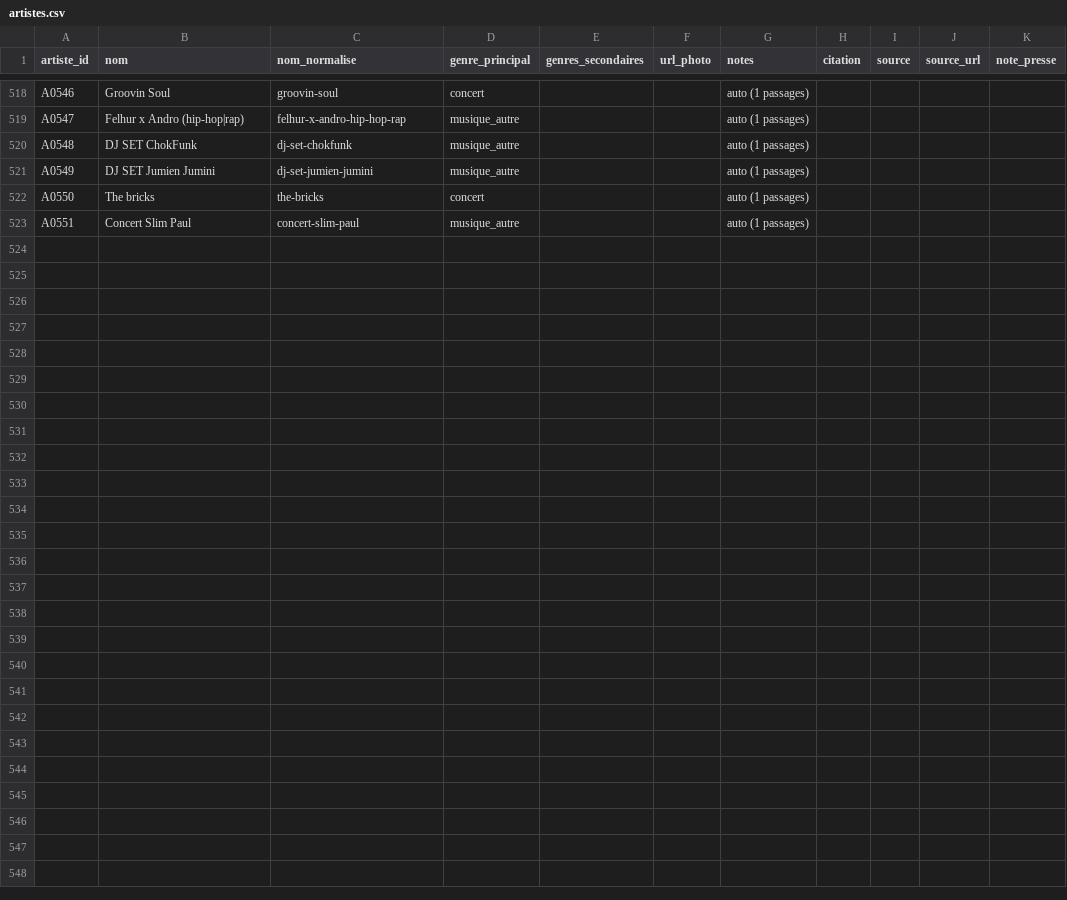
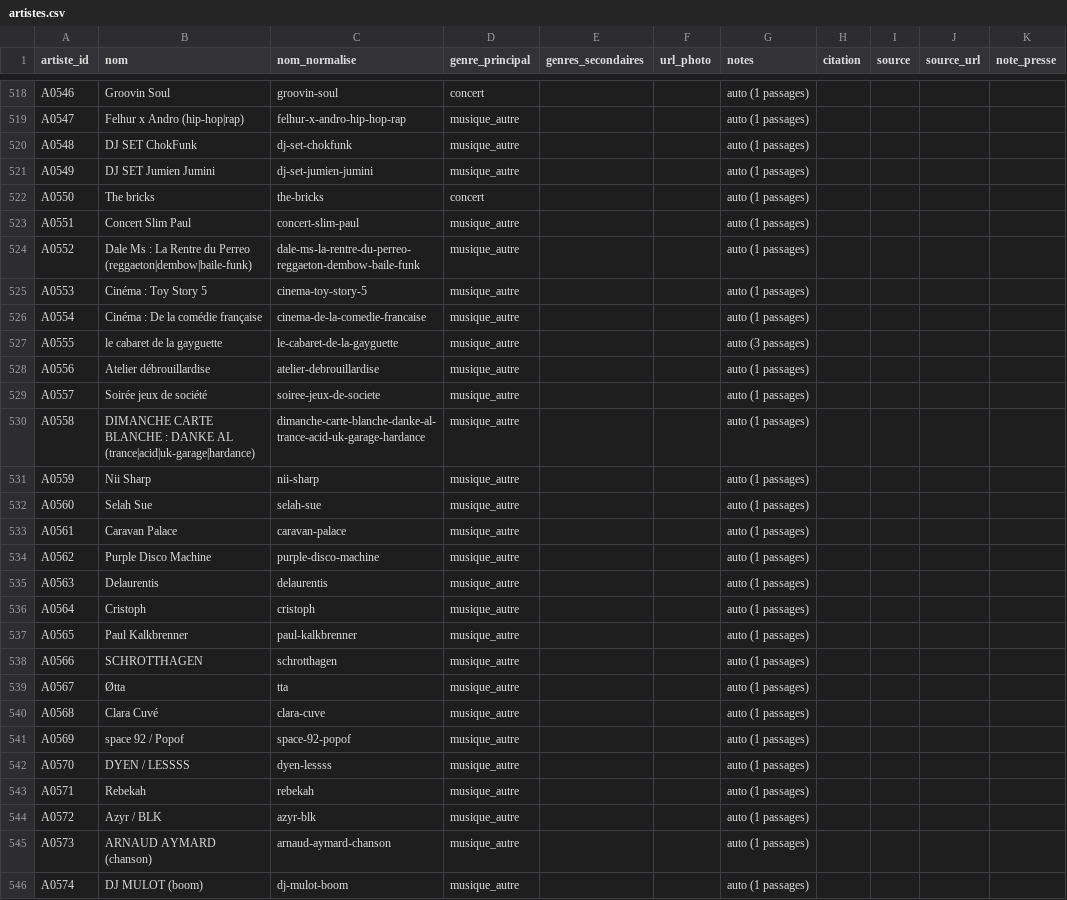
Before and after one commit to edosdat/CultureConnect, a CSV file: data/artistes.csv, drawn as a sheet; only a part is shown, gaps mark what is left out; rows hold the shown columns only; the diff names each change by its address in the sheet, - before the commit and + after, or states it on an @@ line.

Commit message:
data: resync evenements 6173 (+programme/artistes)

```diff
--- a/data/artistes.csv
+++ b/data/artistes.csv
+row 524: A0552 | Dale Ms : La Rentre du Perreo (reggaeton|dembow|baile-funk) | dale-ms-la-rentre-du-perreo-reggaeton-dembow-baile-funk | musique_autre |  |  | auto (1 passages)
+row 525: A0553 | Cinéma : Toy Story 5 | cinema-toy-story-5 | musique_autre |  |  | auto (1 passages)
+row 526: A0554 | Cinéma : De la comédie française | cinema-de-la-comedie-francaise | musique_autre |  |  | auto (1 passages)
+row 527: A0555 | le cabaret de la gayguette | le-cabaret-de-la-gayguette | musique_autre |  |  | auto (3 passages)
+row 528: A0556 | Atelier débrouillardise | atelier-debrouillardise | musique_autre |  |  | auto (1 passages)
+row 529: A0557 | Soirée jeux de société | soiree-jeux-de-societe | musique_autre |  |  | auto (1 passages)
+row 530: A0558 | DIMANCHE CARTE BLANCHE : DANKE AL (trance|acid|uk-garage|hardance) | dimanche-carte-blanche-danke-al-trance-acid-uk-garage-hardance | musique_autre |  |  | auto (1 passages)
+row 531: A0559 | Nii Sharp | nii-sharp | musique_autre |  |  | auto (1 passages)
+row 532: A0560 | Selah Sue | selah-sue | musique_autre |  |  | auto (1 passages)
+row 533: A0561 | Caravan Palace | caravan-palace | musique_autre |  |  | auto (1 passages)
+row 534: A0562 | Purple Disco Machine | purple-disco-machine | musique_autre |  |  | auto (1 passages)
+row 535: A0563 | Delaurentis | delaurentis | musique_autre |  |  | auto (1 passages)
+row 536: A0564 | Cristoph | cristoph | musique_autre |  |  | auto (1 passages)
+row 537: A0565 | Paul Kalkbrenner | paul-kalkbrenner | musique_autre |  |  | auto (1 passages)
+row 538: A0566 | SCHROTTHAGEN | schrotthagen | musique_autre |  |  | auto (1 passages)
+row 539: A0567 | Øtta | tta | musique_autre |  |  | auto (1 passages)
+row 540: A0568 | Clara Cuvé | clara-cuve | musique_autre |  |  | auto (1 passages)
+row 541: A0569 | space 92 / Popof | space-92-popof | musique_autre |  |  | auto (1 passages)
+row 542: A0570 | DYEN / LESSSS | dyen-lessss | musique_autre |  |  | auto (1 passages)
+row 543: A0571 | Rebekah | rebekah | musique_autre |  |  | auto (1 passages)
+row 544: A0572 | Azyr / BLK | azyr-blk | musique_autre |  |  | auto (1 passages)
+row 545: A0573 | ARNAUD AYMARD (chanson) | arnaud-aymard-chanson | musique_autre |  |  | auto (1 passages)
+row 546: A0574 | DJ MULOT (boom) | dj-mulot-boom | musique_autre |  |  | auto (1 passages)
```
Also changed, not shown: 2 other files.
